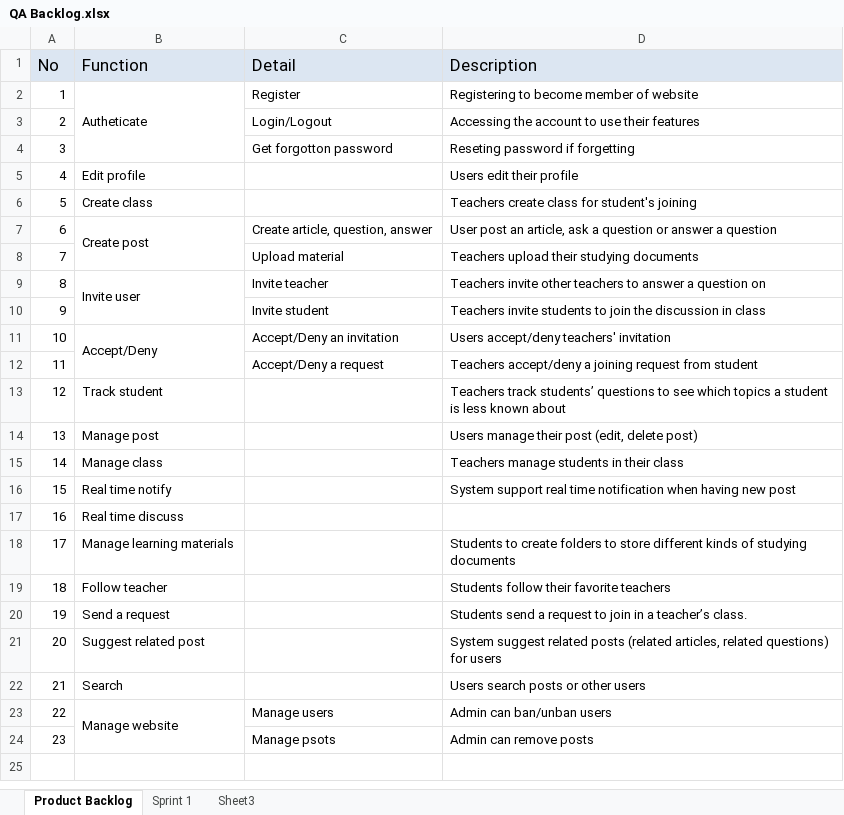
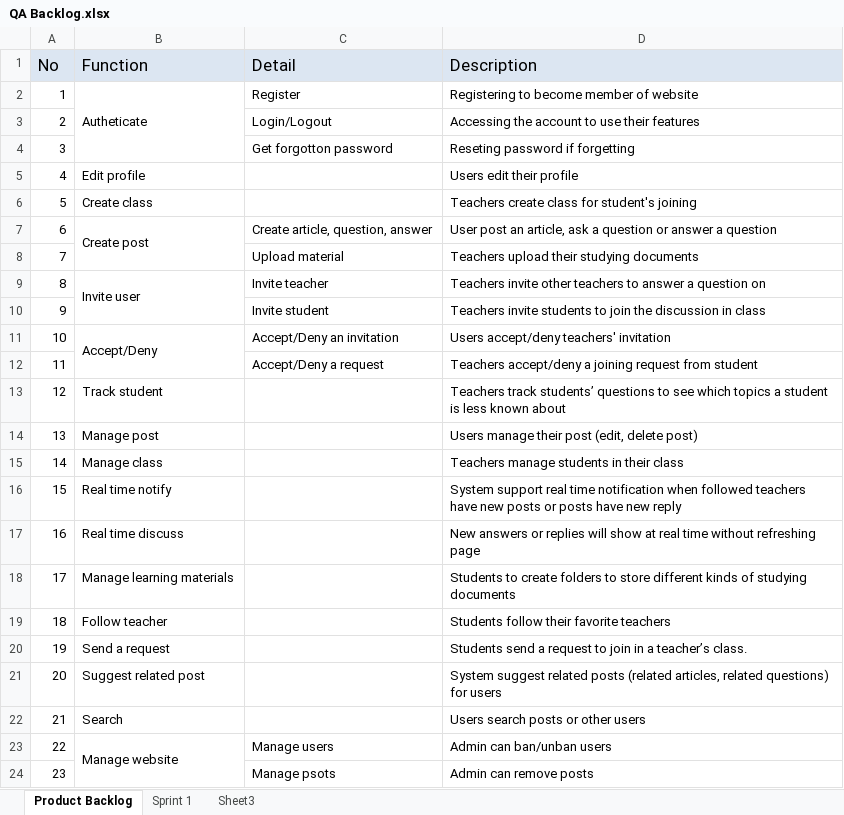
Before and after one commit to CapstoneTeam11/Document, an Excel workbook: QA Backlog.xlsx, sheet Product Backlog, drawn as a sheet; values as stored, in another font and other column widths than the file's, no borders; the diff names each change by its address in the sheet, - before the commit and + after, or states it on an @@ line.

Commit message:
Edit backlog

```diff
--- a/QA Backlog.xlsx (sheet Product Backlog)
+++ b/QA Backlog.xlsx (sheet Product Backlog)
-D16 (Description): …notification when having new post
+D16 (Description): …notification when followed teachers have new posts or posts have new reply
-D17 (Description): (empty)
+D17 (Description): New answers or replies will show at real time without refreshing page
```
